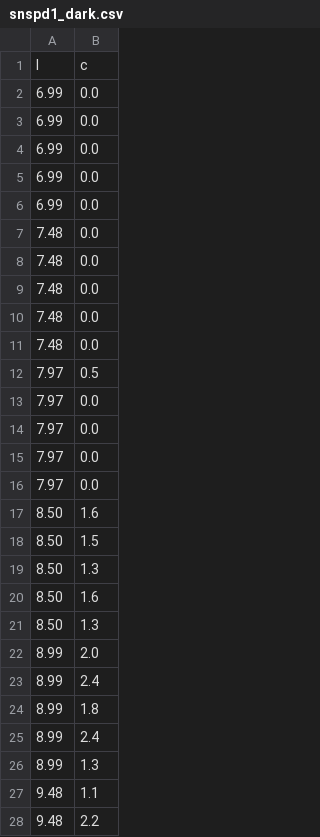
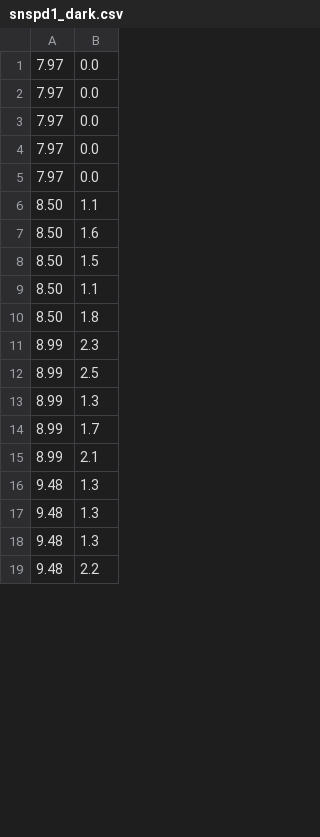
Before and after one commit to tim4431/QDG_Tim, a CSV file: 230905_snspd_cal/data2/snspd1_dark.csv, drawn as a sheet; only a part is shown; the diff covers the shown part only.

```diff
--- a/230905_snspd_cal/data2/snspd1_dark.csv
+++ b/230905_snspd_cal/data2/snspd1_dark.csv
@@ -1,13 +1 @@
-I,c
-6.99,0.0
-6.99,0.0
-6.99,0.0
-6.99,0.0
-6.99,0.0
-7.48,0.0
-7.48,0.0
-7.48,0.0
-7.48,0.0
-7.48,0.0
-7.97,0.5
 7.97,0.0
@@ -16,13 +4,16 @@ I,c
 7.97,0.0
+7.97,0.0
+8.50,1.1
 8.50,1.6
 8.50,1.5
-8.50,1.3
-8.50,1.6
-8.50,1.3
-8.99,2.0
-8.99,2.4
-8.99,1.8
-8.99,2.4
+8.50,1.1
+8.50,1.8
+8.99,2.3
+8.99,2.5
 8.99,1.3
-9.48,1.1
+8.99,1.7
+8.99,2.1
+9.48,1.3
+9.48,1.3
+9.48,1.3
 9.48,2.2
```
Also changed, not shown: 5 added rows, 37 removed rows and 28 edited cells elsewhere in this file, 230905_snspd_cal/data2/snspd1_lum.csv, 12 other files.
